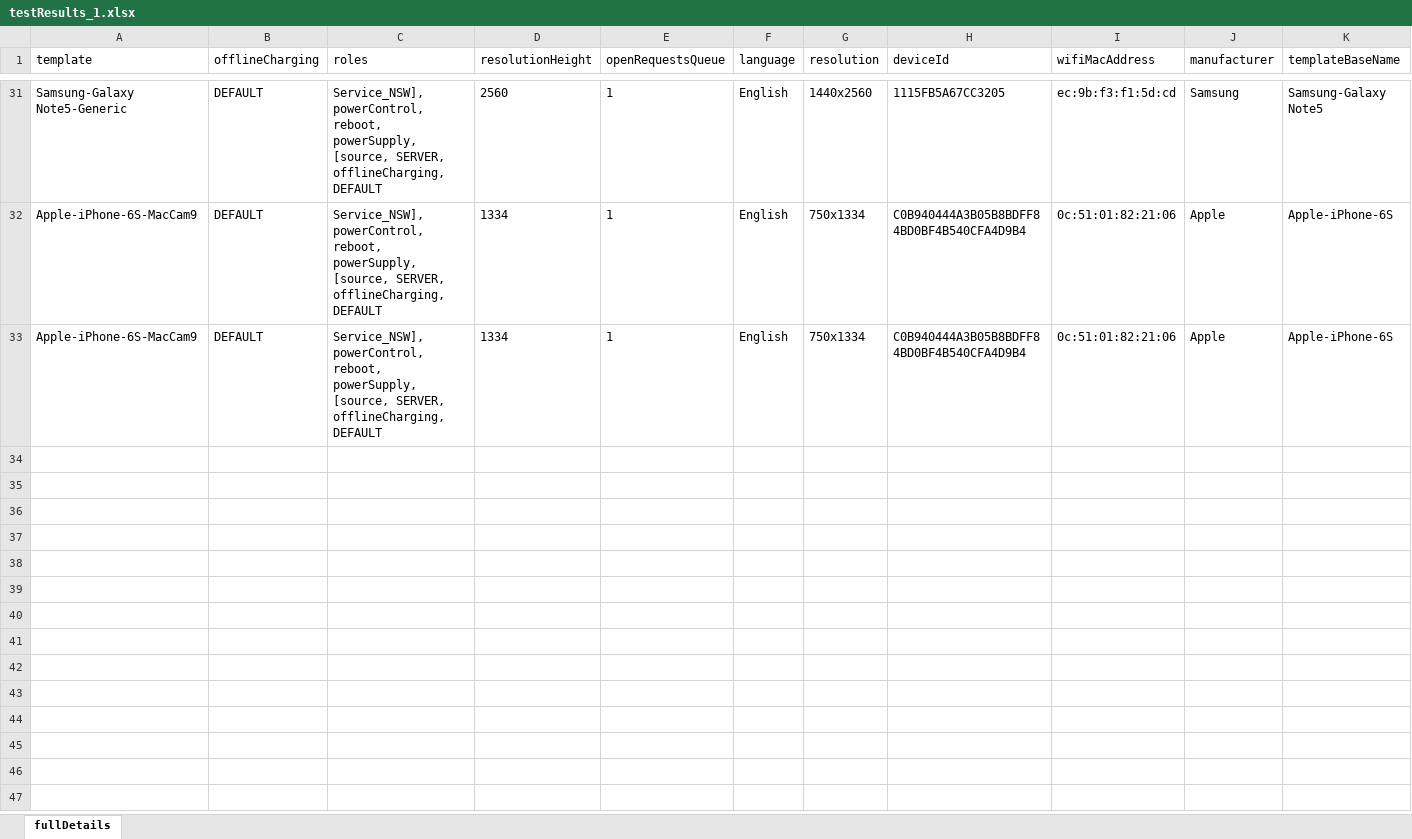
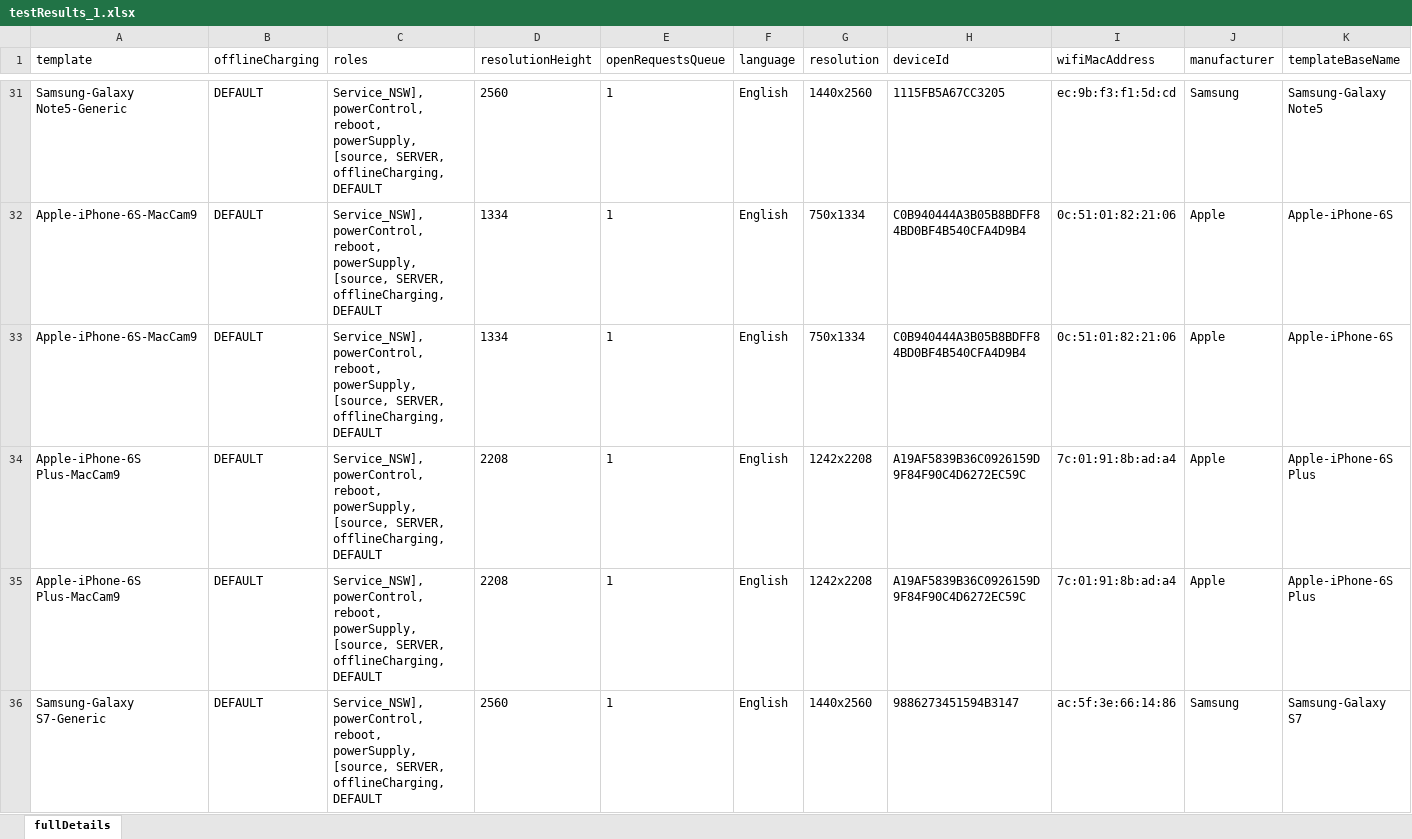
Before and after one commit to DeepthiSingh1623/DLPMobileAutomation, an Excel workbook: src/main/resources/dataSheets/testResults_1.xlsx, sheet fullDetails, drawn as a sheet; only a part is shown, gaps mark what is left out; values as stored, in another font and other column widths than the file's, no borders; rows hold the shown columns only; the diff covers the shown part only; the diff names each change by its address in the sheet, - before the commit and + after, or states it on an @@ line.

```diff
--- a/src/main/resources/dataSheets/testResults_1.xlsx (sheet fullDetails)
+++ b/src/main/resources/dataSheets/testResults_1.xlsx (sheet fullDetails)
+row 34: Apple-iPhone-6S Plus-MacCam9 | DEFAULT | Service_NSW], powerControl, reboot, powerSupply, [source, SERVER, offlineCharging, DEFAULT | 2208 | 1 | English | 1242x2208 | A19AF5839B36C0926159D9F84F90C4D6272EC59C | 7c:01:91:8b:ad:a4 | Apple | Apple-iPhone-6S Plus
+row 35: Apple-iPhone-6S Plus-MacCam9 | DEFAULT | Service_NSW], powerControl, reboot, powerSupply, [source, SERVER, offlineCharging, DEFAULT | 2208 | 1 | English | 1242x2208 | A19AF5839B36C0926159D9F84F90C4D6272EC59C | 7c:01:91:8b:ad:a4 | Apple | Apple-iPhone-6S Plus
+row 36: Samsung-Galaxy S7-Generic | DEFAULT | Service_NSW], powerControl, reboot, powerSupply, [source, SERVER, offlineCharging, DEFAULT | 2560 | 1 | English | 1440x2560 | 9886273451594B3147 | ac:5f:3e:66:14:86 | Samsung | Samsung-Galaxy S7
```
Also changed, not shown: 9 added rows elsewhere in this sheet, src/main/resources/dataSheets/testResults.xlsx, 7 other files.
